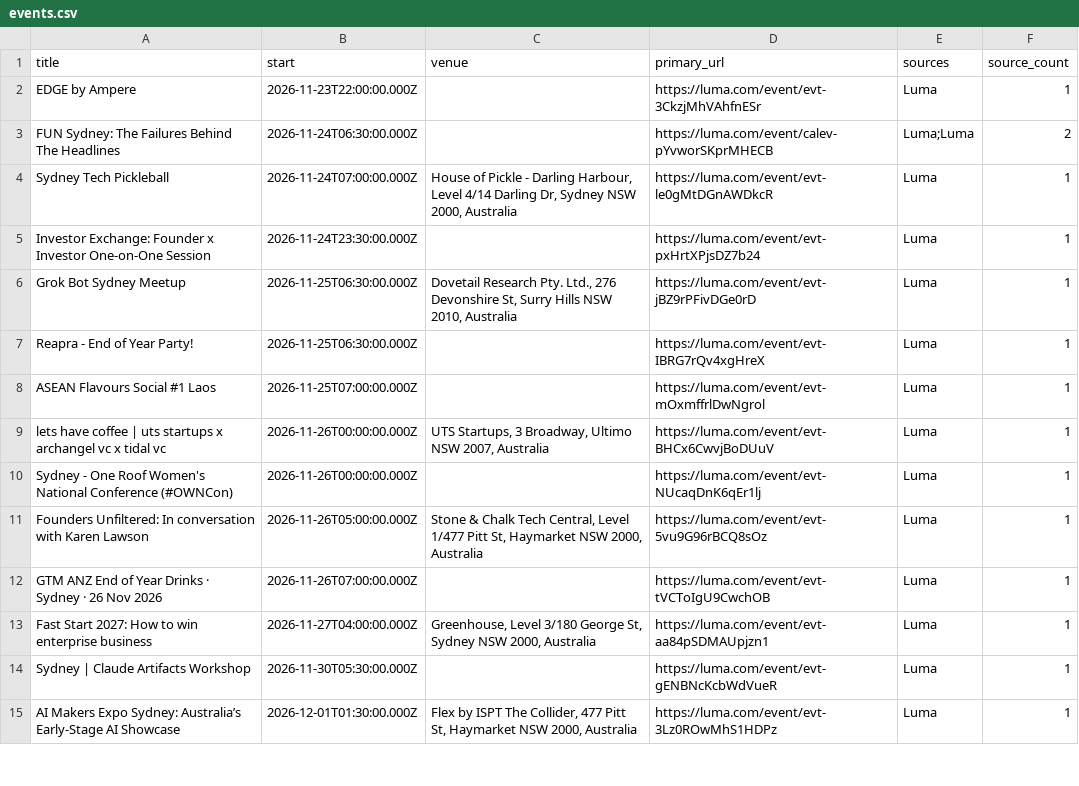
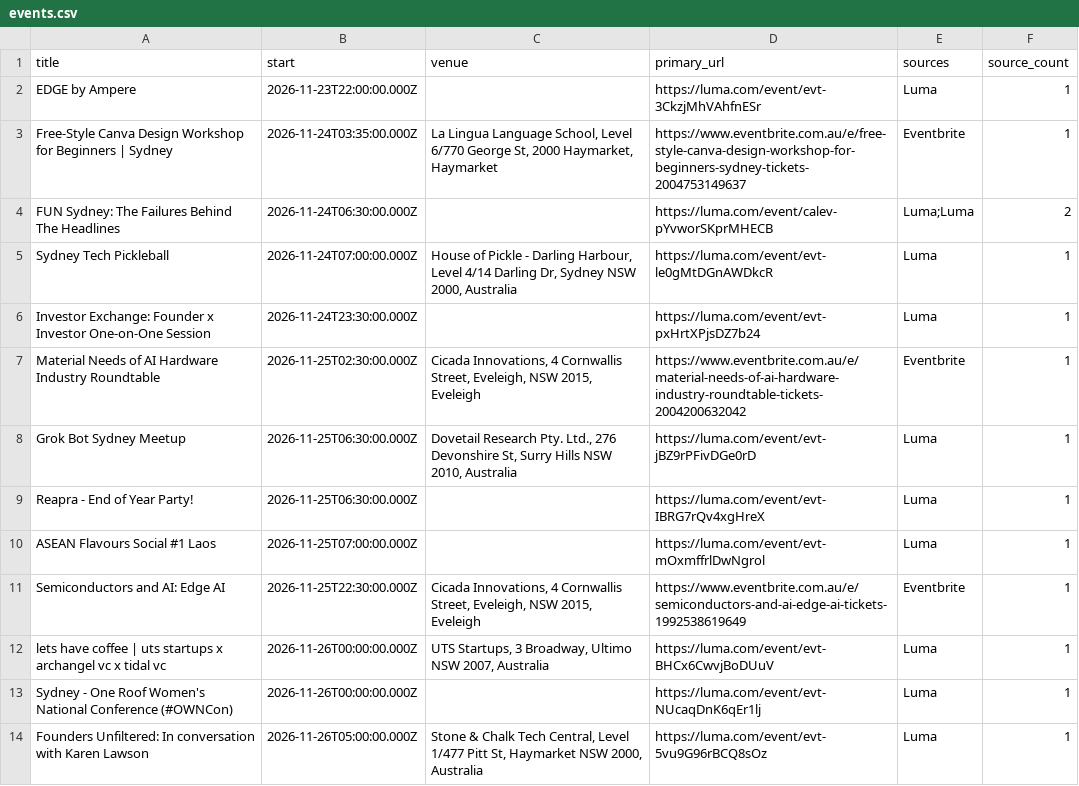
Before and after one commit to nicholas-crawford/sydney-tech-events, a CSV file: public/events.csv, drawn as a sheet; only a part is shown; the shorter side is filled out with more unchanged rows; the diff covers the shown part only.

```diff
--- a/public/events.csv
+++ b/public/events.csv
@@ -2,2 +2,3 @@ title,start,venue,primary_url,sources,source_count
 EDGE by Ampere,2026-11-23T22:00:00.000Z,,https://luma.com/event/evt-3CkzjMhVAhfnESr,Luma,1
+Free-Style Canva Design Workshop for Beginners | Sydney,2026-11-24T03:35:00.000Z,"La Lingua Language School, Level 6/770 George St, 2000 Haymarket, Haymarket",https://www.eventbrite.com.au/e/free-style-canva-design-workshop-for-beginners-sydney-tickets-2004753149637,Eventbrite,1
 FUN Sydney: The Failures Behind The Headlines,2026-11-24T06:30:00.000Z,,https://luma.com/event/calev-pYvworSKprMHECB,Luma;Luma,2
@@ -5,2 +6,3 @@ Sydney Tech Pickleball,2026-11-24T07:00:00.000Z,"House of Pickle - Darling Harbo
 Investor Exchange: Founder x Investor One-on-One Session,2026-11-24T23:30:00.000Z,,https://luma.com/event/evt-pxHrtXPjsDZ7b24,Luma,1
+Material Needs of AI Hardware Industry Roundtable,2026-11-25T02:30:00.000Z,"Cicada Innovations, 4 Cornwallis Street, Eveleigh, NSW 2015, Eveleigh",https://www.eventbrite.com.au/e/material-needs-of-ai-hardware-industry-roundtable-tickets-2004200632042,Eventbrite,1
 Grok Bot Sydney Meetup,2026-11-25T06:30:00.000Z,"Dovetail Research Pty. Ltd., 276 Devonshire St, Surry Hills NSW 2010, Australia",https://luma.com/event/evt-jBZ9rPFivDGe0rD,Luma,1
@@ -8,2 +10,3 @@ Reapra - End of Year Party!,2026-11-25T06:30:00.000Z,,https://luma.com/event/evt
 ASEAN Flavours Social #1 Laos,2026-11-25T07:00:00.000Z,,https://luma.com/event/evt-mOxmffrlDwNgrol,Luma,1
+Semiconductors and AI: Edge AI,2026-11-25T22:30:00.000Z,"Cicada Innovations, 4 Cornwallis Street, Eveleigh, NSW 2015, Eveleigh",https://www.eventbrite.com.au/e/semiconductors-and-ai-edge-ai-tickets-1992538619649,Eventbrite,1
 lets have coffee | uts startups x archangel vc x tidal vc,2026-11-26T00:00:00.000Z,"UTS Startups, 3 Broadway, Ultimo NSW 2007, Australia",https://luma.com/event/evt-BHCx6CwvjBoDUuV,Luma,1
```
Also changed, not shown: 10 added rows elsewhere in this file, 10 other files.
